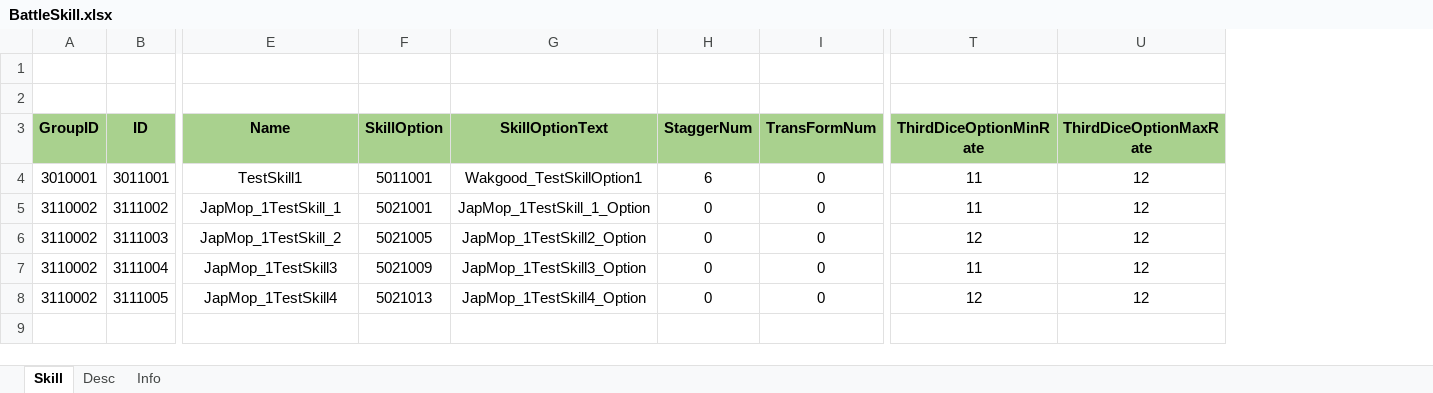
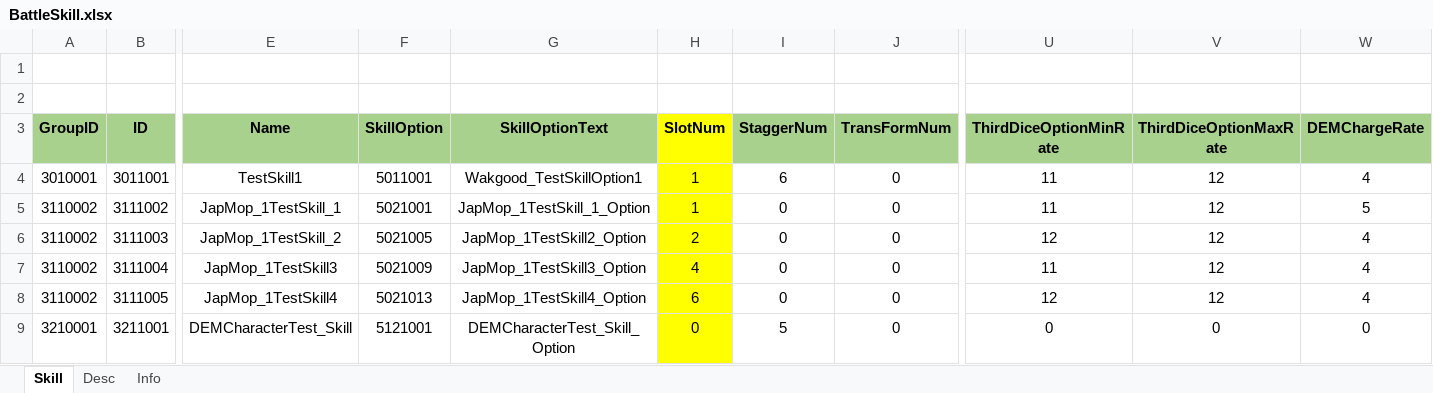
Before and after one commit to wkEatqua/wk, an Excel workbook: Excel/BattleSkill.xlsx, sheet Skill, drawn as a sheet; only a part is shown, gaps mark what is left out; values as stored, in another font and other column widths than the file's, no borders; conditional formats not drawn; rows hold the shown columns only; the diff names each change by its address in the sheet, - before the commit and + after, or states it on an @@ line.

Commit message:
[자유시간쿠키맛]
DEM시스템 관련 테이블 및 데이터 수정
- DEMOption 테이블 추가
- DEMCharacter 테이블 추가
- BattleSkill 테이블 / 슬롯 정보 및 DEM캐릭터 테스트 데이터 추가

보상 데이터
- Reward 테이블 추가

스킬 슬롯 강화 관련 기존 데이터 수정
- Global 테이블 / DEM관련 수치 및 캐릭터 스키 슬롯 정보 추가
- BattleSkill 테이블 / 슬롯 정보 및 테스트 데이터 추가

```diff
--- a/Excel/BattleSkill.xlsx (sheet Skill)
+++ b/Excel/BattleSkill.xlsx (sheet Skill)
+column H (SlotNum), rows 4-8: 1 | 1 | 2 | 4 | 6
+column W (DEMChargeRate), rows 4-8: 4 | 5 | 4 | 4 | 4
+row 9: 3210001 | 3211001 | DEMCharacterTest_Skill | 5121001 | DEMCharacterTest_Skill_Option | 0 | 5 | 0 | 0 | 0 | 0
```
Also changed, not shown: sheet Desc, Excel/BattleMonster.xlsx, Excel/BattleOption.xlsx, 16 other files.
